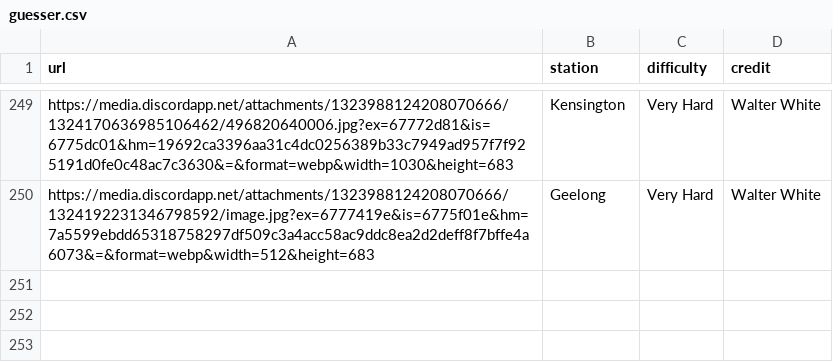
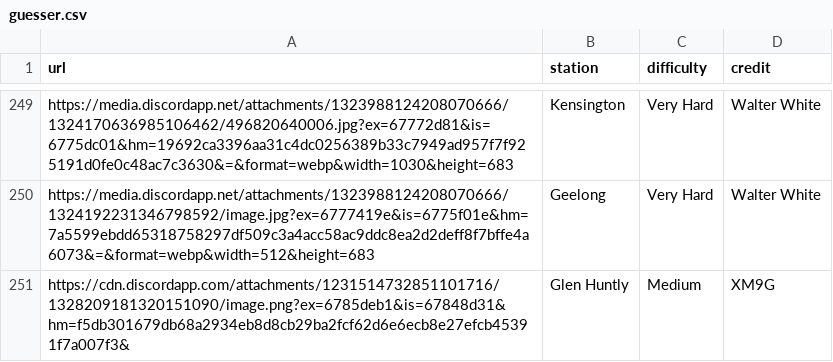
Before and after one commit to XM9G/railway-photos, a CSV file: botgames/guesser.csv, drawn as a sheet; only a part is shown, gaps mark what is left out; the diff names each change by its address in the sheet, - before the commit and + after, or states it on an @@ line.

Commit message:
new guesser photos

```diff
--- a/botgames/guesser.csv
+++ b/botgames/guesser.csv
+row 251: https://cdn.discordapp.com/attachments/1231514732851101716/1328209181320151090/image.png?ex=6785deb1&is=67848d31&hm=f5db301679db68a2934eb8d8cb29ba2fcf62d6e6ecb8e27efcb45391f7a007f3& | Glen Huntly | Medium | XM9G
```
